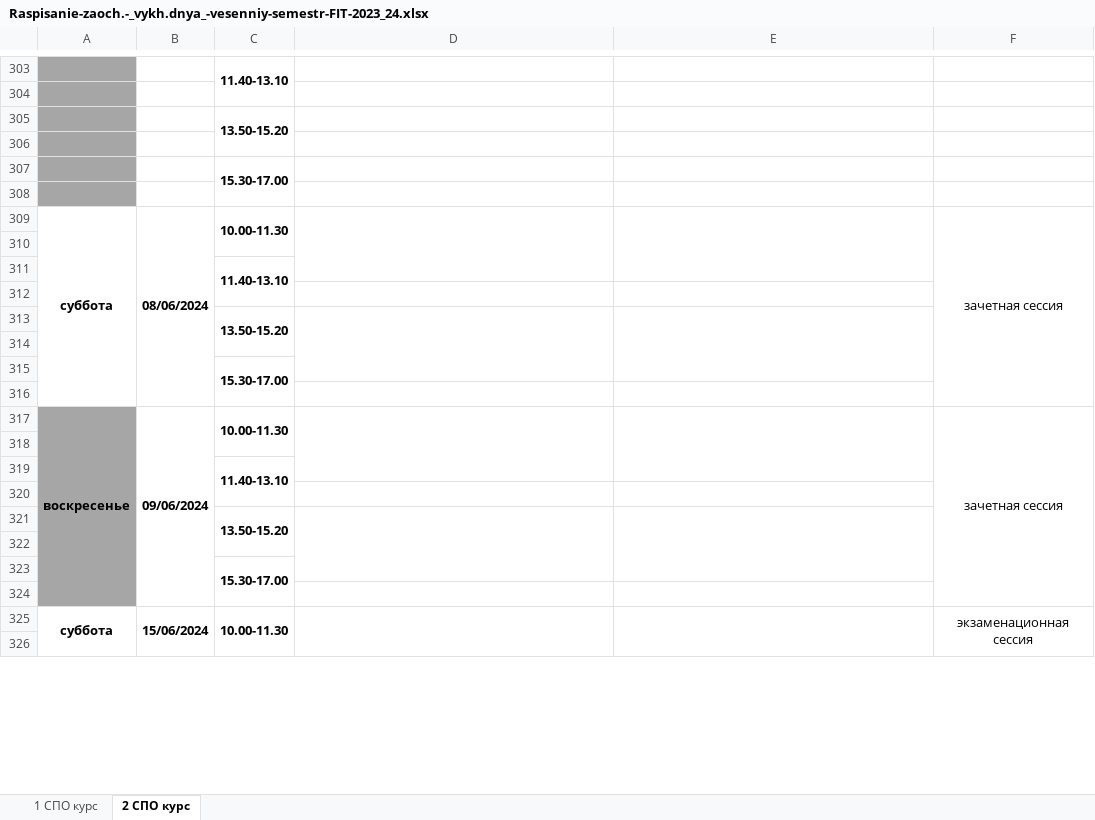
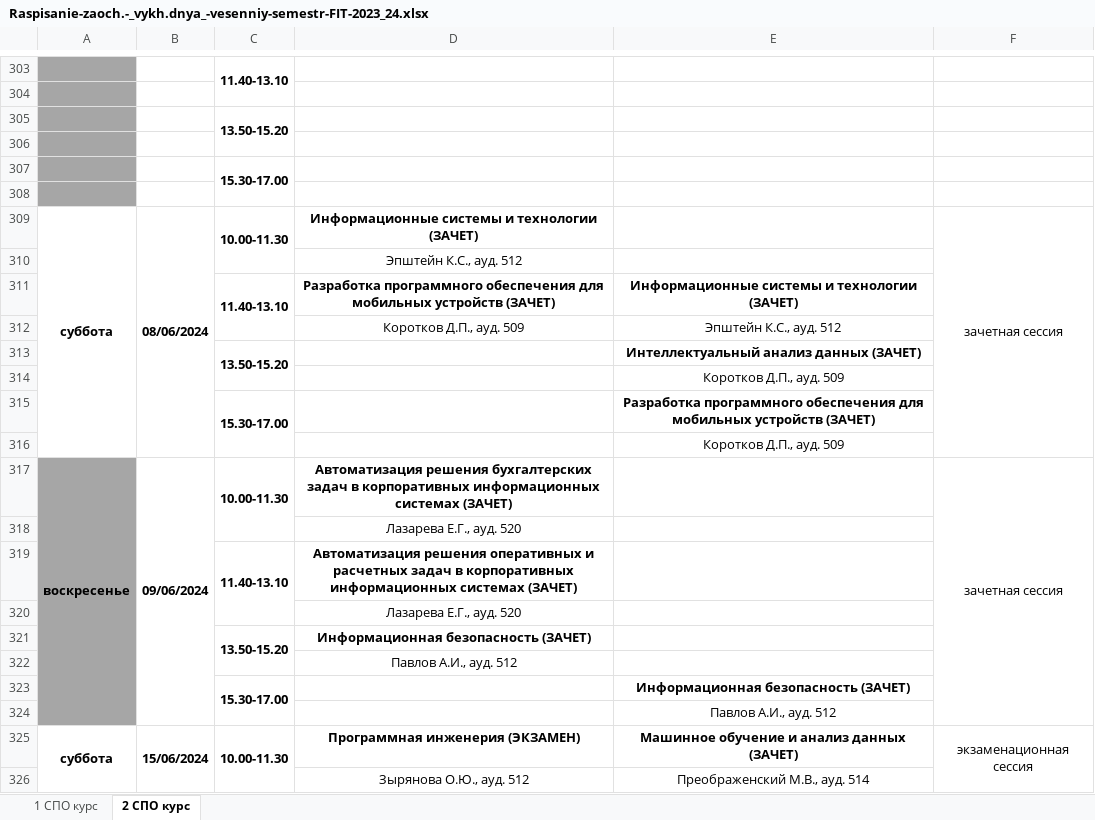
Before and after one commit to agd01991/VovaProgramist, an Excel workbook: Raspisanie-zaoch.-_vykh.dnya_-vesenniy-semestr-FIT-2023_24.xlsx, sheet 2 СПО курс, drawn as a sheet; only a part is shown, gaps mark what is left out; values as stored, in another font and other column widths than the file's, no borders; charts and pictures and conditional formats not drawn; removed rows and columns are numbered as before the commit, all else as after; the diff covers the shown part only; the diff names each change by its address in the sheet, - before the commit and + after, or states it on an @@ line.

```diff
--- a/Raspisanie-zaoch.-_vykh.dnya_-vesenniy-semestr-FIT-2023_24.xlsx (sheet 2 СПО курс)
+++ b/Raspisanie-zaoch.-_vykh.dnya_-vesenniy-semestr-FIT-2023_24.xlsx (sheet 2 СПО курс)
-D309: (empty)
+D309: Информационные системы и технологии (ЗАЧЕТ)
-D309:D311 merged
-E309:E311 merged
-D310: (empty)
+D310: Эпштейн К.С., ауд. 512
-row 311:  |  | 11.40-13.10
-row 311: (empty)
+row 311:  |  | 11.40-13.10 | Разработка программного обеспечения для мобильных устройств (ЗАЧЕТ) | Информационные системы и технологии (ЗАЧЕТ)
+C311:C312 merged
-row 313:  |  | 13.50-15.20
-row 312: (empty)
+row 312:  |  |  | Коротков Д.П., ауд. 509 | Эпштейн К.С., ауд. 512
-row 315:  |  | 15.30-17.00
-row 313: (empty)
+row 313:  |  | 13.50-15.20 |  | Интеллектуальный анализ данных (ЗАЧЕТ)
+C313:C314 merged
+row 314:  |  |  |  | Коротков Д.П., ауд. 509
+row 315:  |  | 15.30-17.00 |  | Разработка программного обеспечения для мобильных устройств (ЗАЧЕТ)
+row 316:  |  |  |  | Коротков Д.П., ауд. 509
-D317: (empty)
+D317: Автоматизация решения бухгалтерских задач в корпоративных информационных системах (ЗАЧЕТ)
-D317:D319 merged
-E317:E319 merged
-D318: (empty)
+D318: Лазарева Е.Г., ауд. 520
-D319: (empty)
+D319: Автоматизация решения оперативных и расчетных задач в корпоративных информационных системах (ЗАЧЕТ)
-D320: (empty)
+D320: Лазарева Е.Г., ауд. 520
-D321: (empty)
+D321: Информационная безопасность (ЗАЧЕТ)
-D321:D323 merged
-E321:E323 merged
-D322: (empty)
+D322: Павлов А.И., ауд. 512
-E323: (empty)
+E323: Информационная безопасность (ЗАЧЕТ)
-E324: (empty)
+E324: Павлов А.И., ауд. 512
-D325: (empty)
+D325: Программная инженерия (ЭКЗАМЕН)
-D325:D327 merged
-E325: (empty)
+E325: Машинное обучение и анализ данных (ЗАЧЕТ)
-E325:E327 merged
-row 326: (empty)
+row 326:  |  |  | Зырянова О.Ю., ауд. 512 | Преображенский М.В., ауд. 514
```
Also changed, not shown: 1 added row, 1 removed row, 13 edited cells and merged cells elsewhere in this sheet, sheet 1 СПО курс, Raspisanie-FIT-ochnaya-f.o-23_24-vesenniy-sem.-APREL.xlsx, Raspisanie-FIT-ochnaya-f.o-23_24-vesenniy-sem.-FEVRAL.xlsx, 7 other files.
